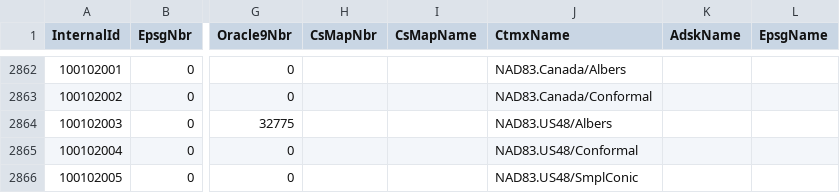
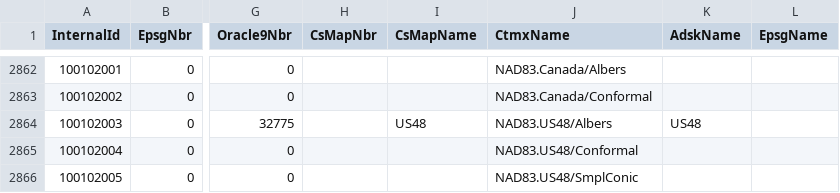
Before and after one commit to normanb/CS-Map, a CSV file: Data/ProjectiveKeyNameMap.csv, drawn as a sheet; only a part is shown, gaps mark what is left out; the diff names each change by its address in the sheet, - before the commit and + after, or states it on an @@ line.

Commit message:
This file should have been submitted with the NameMapper.csv file that corrected Trac ticket #31, but it wasn't; I apologize.  Currently, the .csv files maintained in this directory are used to generate the NameMapper.csv file.
git-svn-id: https://svn.osgeo.org/metacrs/csmap/trunk/CsMapDev@1550 4e78687f-474d-0410-85f9-8d5e500ac6b2

```diff
--- a/Data/ProjectiveKeyNameMap.csv
+++ b/Data/ProjectiveKeyNameMap.csv
-I2864 (CsMapName): (empty)
+I2864 (CsMapName): US48
-K2864 (AdskName): (empty)
+K2864 (AdskName): US48
```
